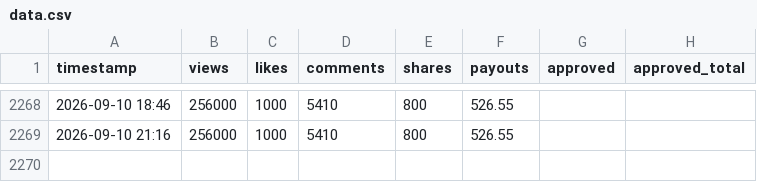
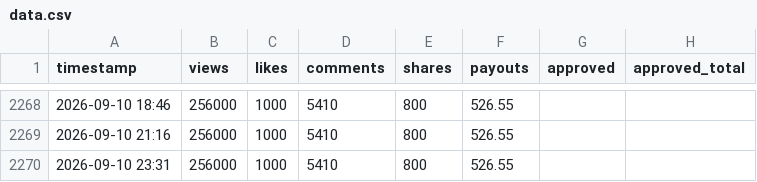
Before and after one commit to spampermegrazie/cr-tracker, a CSV file: data.csv, drawn as a sheet; only a part is shown, gaps mark what is left out.

```diff
--- a/data.csv
+++ b/data.csv
@@ -2269 +2269,2 @@ timestamp,views,likes,comments,shares,payouts,approved,approved_total
 2026-09-10 21:16,256000,1000,5410,800,526.55,,
+2026-09-10 23:31,256000,1000,5410,800,526.55,,
```
